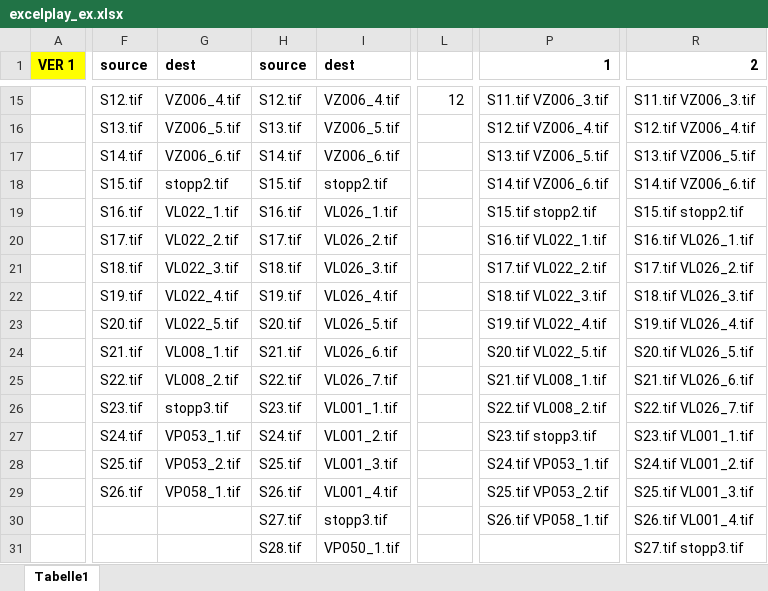
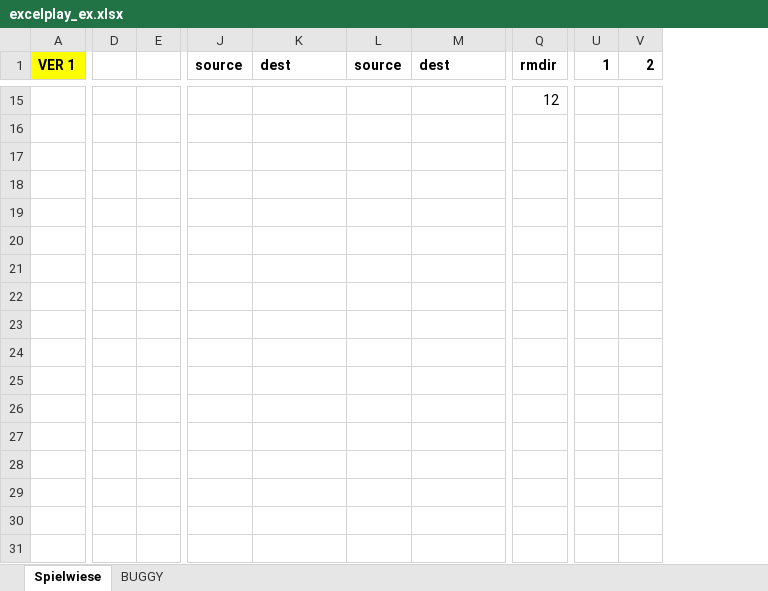
Before and after one commit to d-nnis/excelplay, an Excel workbook: excelplay_ex.xlsx, sheet Spielwiese, drawn as a sheet; only a part is shown, gaps mark what is left out; values as stored, in another font and other column widths than the file's, no borders; removed rows and columns are numbered as before the commit, all else as after; the diff covers the shown part only; the diff names each change by its address in the sheet, - before the commit and + after, or states it on an @@ line.

```diff
--- a/excelplay_ex.xlsx (sheet Spielwiese)
+++ b/excelplay_ex.xlsx (sheet Spielwiese)
-sheet tab: Tabelle1
+sheet tab: Spielwiese
+sheet tab: BUGGY
+column D, empty
+column E, empty
-column F (source), rows 15-29: S12.tif | S13.tif | S14.tif | S15.tif | S16.tif | S17.tif | S18.tif | S19.tif | S20.tif | S21.tif | S22.tif | S23.tif | S24.tif | S25.tif | S26.tif
+column J (source), empty
-column H (source), rows 15-31: S12.tif | S13.tif | S14.tif | S15.tif | S16.tif | S17.tif | S18.tif | S19.tif | S20.tif | S21.tif | S22.tif | S23.tif | S24.tif | S25.tif | S26.tif | S27.tif | S28.tif
+column L (source), empty
-column P (1), rows 15-30: S11.tif VZ006_3.tif | S12.tif VZ006_4.tif | S13.tif VZ006_5.tif | S14.tif VZ006_6.tif | S15.tif stopp2.tif | S16.tif VL022_1.tif | S17.tif VL022_2.tif | S18.tif VL022_3.tif | S19.tif VL022_4.tif | S20.tif VL022_5.tif | S21.tif VL008_1.tif | S22.tif VL008_2.tif | S23.tif stopp3.tif | S24.tif VP053_1.tif | S25.tif VP053_2.tif | S26.tif VP058_1.tif
-column R (2), rows 15-31: S11.tif VZ006_3.tif | S12.tif VZ006_4.tif | S13.tif VZ006_5.tif | S14.tif VZ006_6.tif | S15.tif stopp2.tif | S16.tif VL026_1.tif | S17.tif VL026_2.tif | S18.tif VL026_3.tif | S19.tif VL026_4.tif | S20.tif VL026_5.tif | S21.tif VL026_6.tif | S22.tif VL026_7.tif | S23.tif VL001_1.tif | S24.tif VL001_2.tif | S25.tif VL001_3.tif | S26.tif VL001_4.tif | S27.tif stopp3.tif
+column U (1), empty
+column V (2), empty
-Q1: (empty)
+Q1: rmdir
-K15 (dest): VZ006_4.tif
+K15 (dest): (empty)
-M15 (dest): VZ006_4.tif
+M15 (dest): (empty)
-K16 (dest): VZ006_5.tif
+K16 (dest): (empty)
-M16 (dest): VZ006_5.tif
+M16 (dest): (empty)
-K17 (dest): VZ006_6.tif
+K17 (dest): (empty)
-M17 (dest): VZ006_6.tif
+M17 (dest): (empty)
-K18 (dest): stopp2.tif
+K18 (dest): (empty)
-M18 (dest): stopp2.tif
+M18 (dest): (empty)
-K19 (dest): VL022_1.tif
+K19 (dest): (empty)
-M19 (dest): VL026_1.tif
+M19 (dest): (empty)
-K20 (dest): VL022_2.tif
+K20 (dest): (empty)
-M20 (dest): VL026_2.tif
+M20 (dest): (empty)
-K21 (dest): VL022_3.tif
+K21 (dest): (empty)
-M21 (dest): VL026_3.tif
+M21 (dest): (empty)
-K22 (dest): VL022_4.tif
+K22 (dest): (empty)
-M22 (dest): VL026_4.tif
+M22 (dest): (empty)
-K23 (dest): VL022_5.tif
+K23 (dest): (empty)
-M23 (dest): VL026_5.tif
+M23 (dest): (empty)
-K24 (dest): VL008_1.tif
+K24 (dest): (empty)
-M24 (dest): VL026_6.tif
+M24 (dest): (empty)
-K25 (dest): VL008_2.tif
+K25 (dest): (empty)
-M25 (dest): VL026_7.tif
+M25 (dest): (empty)
-K26 (dest): stopp3.tif
+K26 (dest): (empty)
-M26 (dest): VL001_1.tif
+M26 (dest): (empty)
-K27 (dest): VP053_1.tif
+K27 (dest): (empty)
-M27 (dest): VL001_2.tif
+M27 (dest): (empty)
-K28 (dest): VP053_2.tif
+K28 (dest): (empty)
-M28 (dest): VL001_3.tif
+M28 (dest): (empty)
-K29 (dest): VP058_1.tif
+K29 (dest): (empty)
-M29 (dest): VL001_4.tif
+M29 (dest): (empty)
-M30 (dest): stopp3.tif
+M30 (dest): (empty)
-M31 (dest): VP050_1.tif
+M31 (dest): (empty)
```
Also changed, not shown: 3 added columns, 1 removed column and 21 edited cells elsewhere in this sheet, 2 other files.
